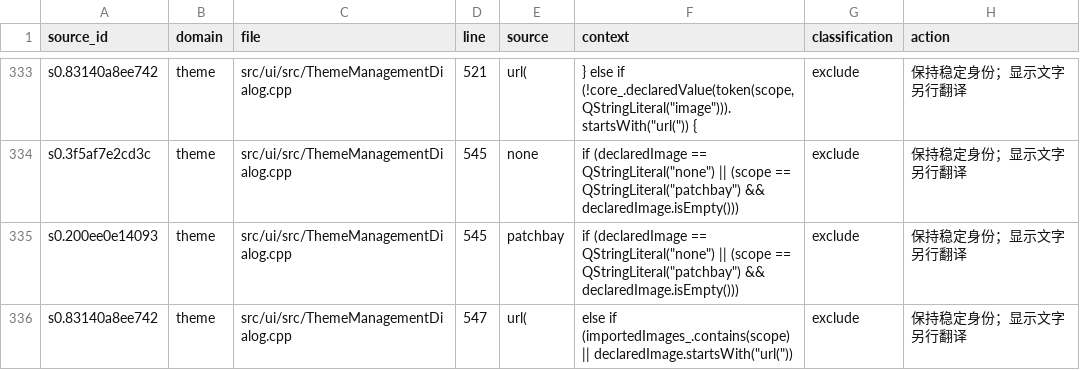
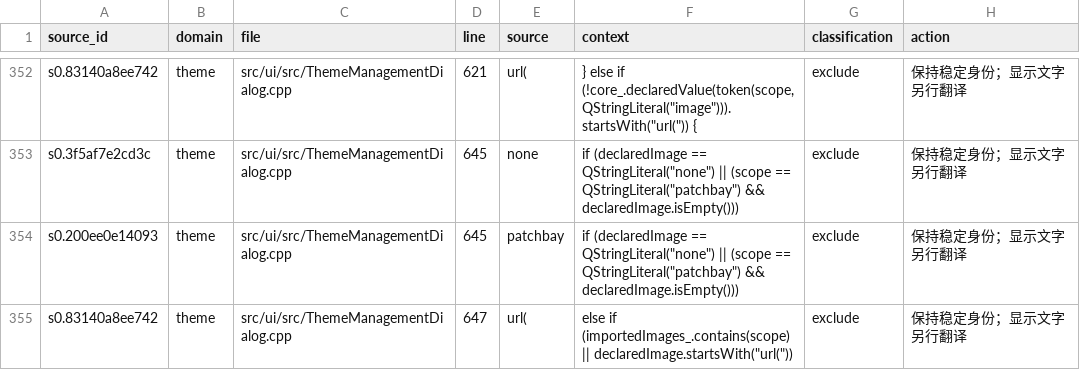
Before and after one commit to AI-Hobbyist/WinJACKNexus, a CSV file: Docs/i18n/S0-identity-uses.csv, drawn as a sheet; only a part is shown, gaps mark what is left out; addresses are those after the commit; the diff covers the shown part only; the diff names each change by its address in the sheet, - before the commit and + after, or states it on an @@ line.

```diff
--- a/Docs/i18n/S0-identity-uses.csv
+++ b/Docs/i18n/S0-identity-uses.csv
-D352 (line): 521
+D352 (line): 621
-D353:D354 (line): 545
+D353:D354 (line): 645
-D355 (line): 547
+D355 (line): 647
```
Also changed, not shown: 19 added rows and 19 edited cells elsewhere in this file, Docs/i18n/S0-file-coverage.csv, 23 other files.
